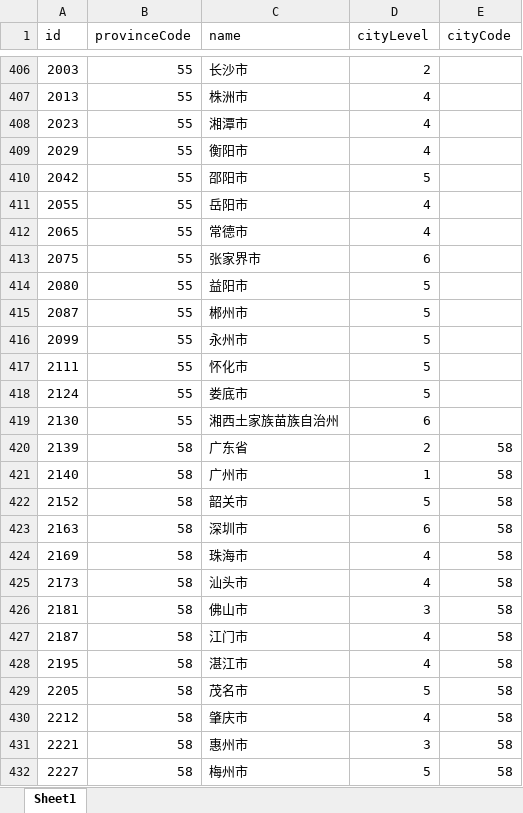
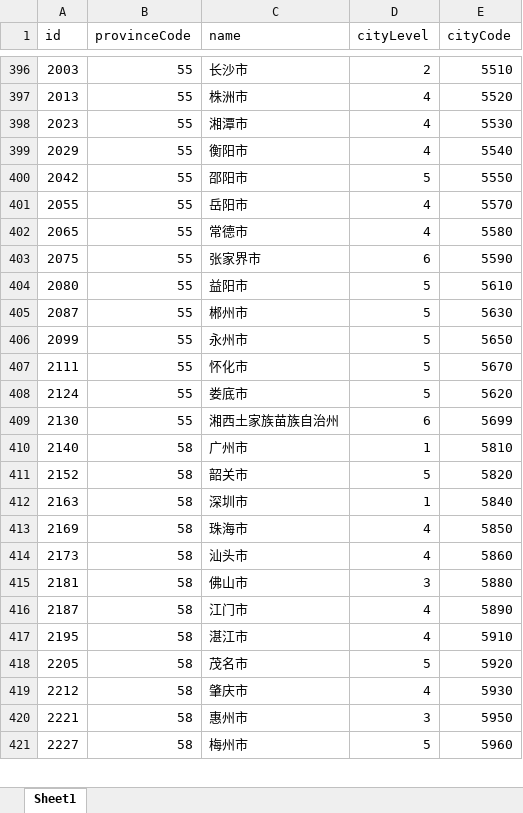
Before and after one commit to csdnjavaWjy/IpBatch, an Excel workbook: src/main/resources/data/asdasd.xlsx, sheet Sheet1, drawn as a sheet; only a part is shown, gaps mark what is left out; values as stored, in another font and other column widths than the file's, no borders; removed rows and columns are numbered as before the commit, all else as after; the diff covers the shown part only; the diff names each change by its address in the sheet, - before the commit and + after, or states it on an @@ line.

```diff
--- a/src/main/resources/data/asdasd.xlsx (sheet Sheet1)
+++ b/src/main/resources/data/asdasd.xlsx (sheet Sheet1)
-E396 (cityCode): (empty)
+E396 (cityCode): 5510
-E397 (cityCode): (empty)
+E397 (cityCode): 5520
-E398 (cityCode): (empty)
+E398 (cityCode): 5530
-E399 (cityCode): (empty)
+E399 (cityCode): 5540
-E400 (cityCode): (empty)
+E400 (cityCode): 5550
-E401 (cityCode): (empty)
+E401 (cityCode): 5570
-E402 (cityCode): (empty)
+E402 (cityCode): 5580
-E403 (cityCode): (empty)
+E403 (cityCode): 5590
-E404 (cityCode): (empty)
+E404 (cityCode): 5610
-E405 (cityCode): (empty)
+E405 (cityCode): 5630
-E406 (cityCode): (empty)
+E406 (cityCode): 5650
-E407 (cityCode): (empty)
+E407 (cityCode): 5670
-E408 (cityCode): (empty)
+E408 (cityCode): 5620
-E409 (cityCode): (empty)
+E409 (cityCode): 5699
-row 420: 2139 | 58 | 广东省 | 2 | 58
-E410 (cityCode): 58
+E410 (cityCode): 5810
-E411 (cityCode): 58
+E411 (cityCode): 5820
-D412 (cityLevel): 6
+D412 (cityLevel): 1
-E412 (cityCode): 58
+E412 (cityCode): 5840
-E413 (cityCode): 58
+E413 (cityCode): 5850
-E414 (cityCode): 58
+E414 (cityCode): 5860
-E415 (cityCode): 58
+E415 (cityCode): 5880
-E416 (cityCode): 58
+E416 (cityCode): 5890
-E417 (cityCode): 58
+E417 (cityCode): 5910
-E418 (cityCode): 58
+E418 (cityCode): 5920
-E419 (cityCode): 58
+E419 (cityCode): 5930
-E420 (cityCode): 58
+E420 (cityCode): 5950
-E421 (cityCode): 58
+E421 (cityCode): 5960
```
Also changed, not shown: 26 removed rows and 275 edited cells elsewhere in this sheet, 6 other files.
